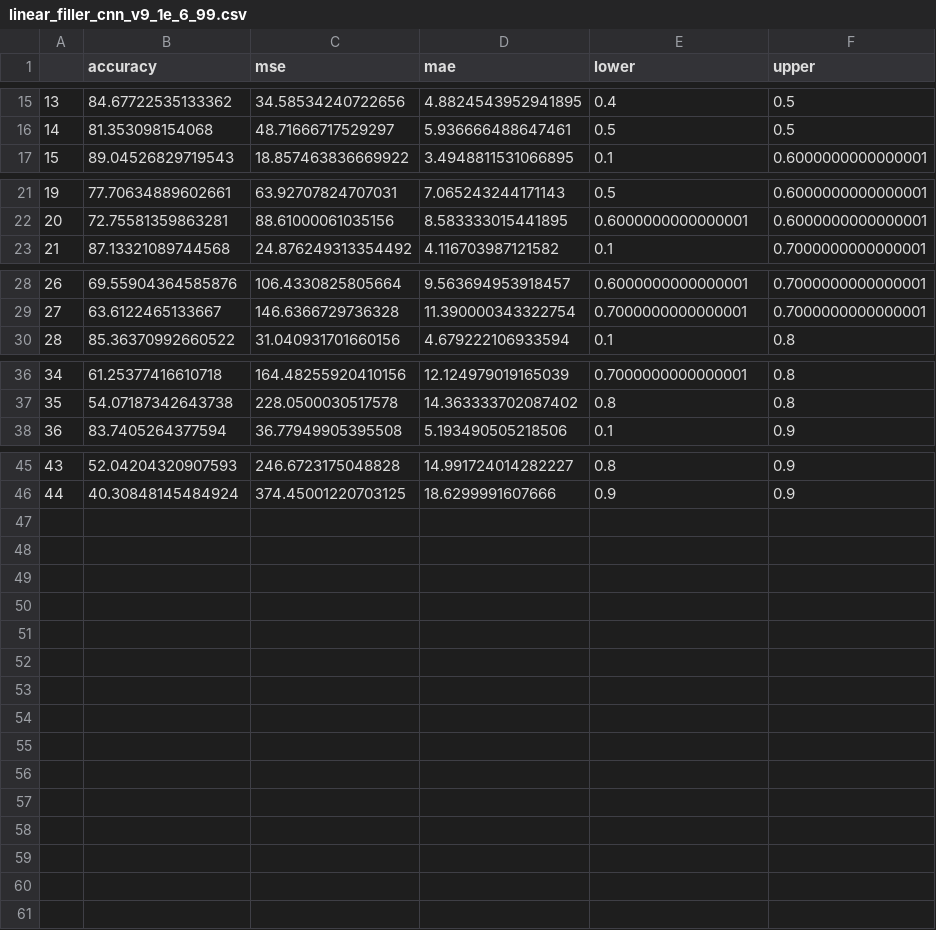
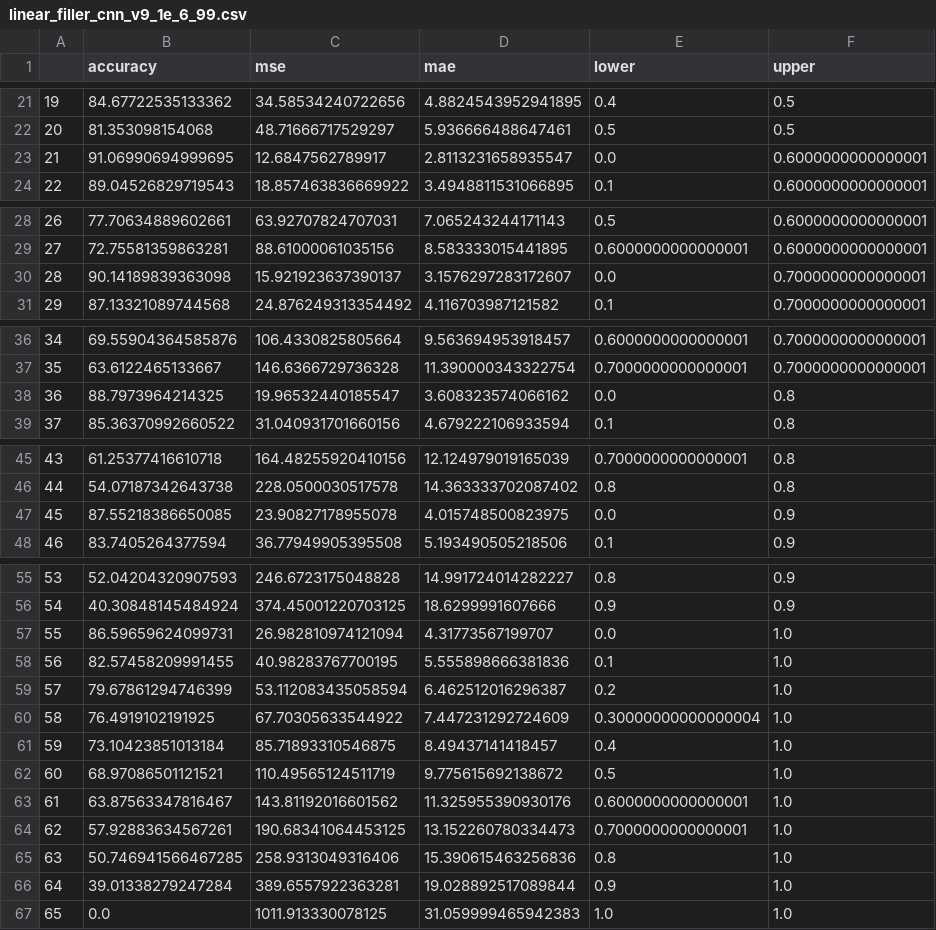
Before and after one commit to s14028/engineer, a CSV file: Practical/CNN/CNN_v9/statistics/linear_filler_cnn_v9_1e_6_99.csv, drawn as a sheet; only a part is shown, gaps mark what is left out; the diff covers the shown part only; the diff names each change by its address in the sheet, - before the commit and + after, or states it on an @@ line.

```diff
--- a/Practical/CNN/CNN_v9/statistics/linear_filler_cnn_v9_1e_6_99.csv
+++ b/Practical/CNN/CNN_v9/statistics/linear_filler_cnn_v9_1e_6_99.csv
@@ column A renumbered between rows 4 and 56 @@
+row 23: 21 | 91.06990694999695 | 12.6847562789917 | 2.8113231658935547 | 0.0 | 0.6000000000000001
+row 30: 28 | 90.14189839363098 | 15.921923637390137 | 3.1576297283172607 | 0.0 | 0.7000000000000001
+row 38: 36 | 88.7973964214325 | 19.96532440185547 | 3.608323574066162 | 0.0 | 0.8
+row 47: 45 | 87.55218386650085 | 23.90827178955078 | 4.015748500823975 | 0.0 | 0.9
+row 57: 55 | 86.59659624099731 | 26.982810974121094 | 4.31773567199707 | 0.0 | 1.0
+row 58: 56 | 82.57458209991455 | 40.98283767700195 | 5.555898666381836 | 0.1 | 1.0
+row 59: 57 | 79.67861294746399 | 53.112083435058594 | 6.462512016296387 | 0.2 | 1.0
+row 60: 58 | 76.4919102191925 | 67.70305633544922 | 7.447231292724609 | 0.30000000000000004 | 1.0
+row 61: 59 | 73.10423851013184 | 85.71893310546875 | 8.49437141418457 | 0.4 | 1.0
+row 62: 60 | 68.97086501121521 | 110.49565124511719 | 9.775615692138672 | 0.5 | 1.0
+row 63: 61 | 63.87563347816467 | 143.81192016601562 | 11.325955390930176 | 0.6000000000000001 | 1.0
+row 64: 62 | 57.92883634567261 | 190.68341064453125 | 13.152260780334473 | 0.7000000000000001 | 1.0
+row 65: 63 | 50.746941566467285 | 258.9313049316406 | 15.390615463256836 | 0.8 | 1.0
+row 66: 64 | 39.01338279247284 | 389.6557922363281 | 19.028892517089844 | 0.9 | 1.0
+row 67: 65 | 0.0 | 1011.913330078125 | 31.059999465942383 | 1.0 | 1.0
```
Also changed, not shown: 6 added rows elsewhere in this file, Practical/CNN/CNN_v9/statistics/cnn_v9_1e_6_18.csv, Practical/CNN/CNN_v9/statistics/cnn_v9_1e_6_99.csv, 9 other files.
